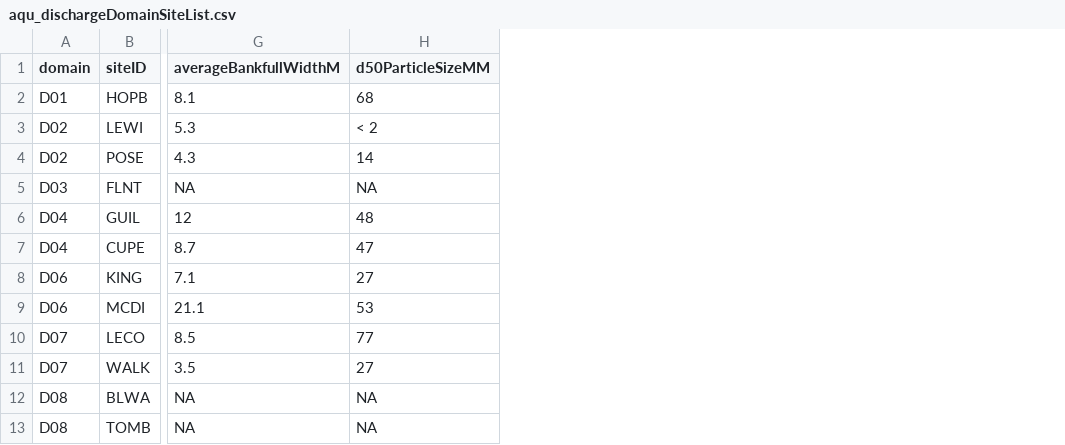
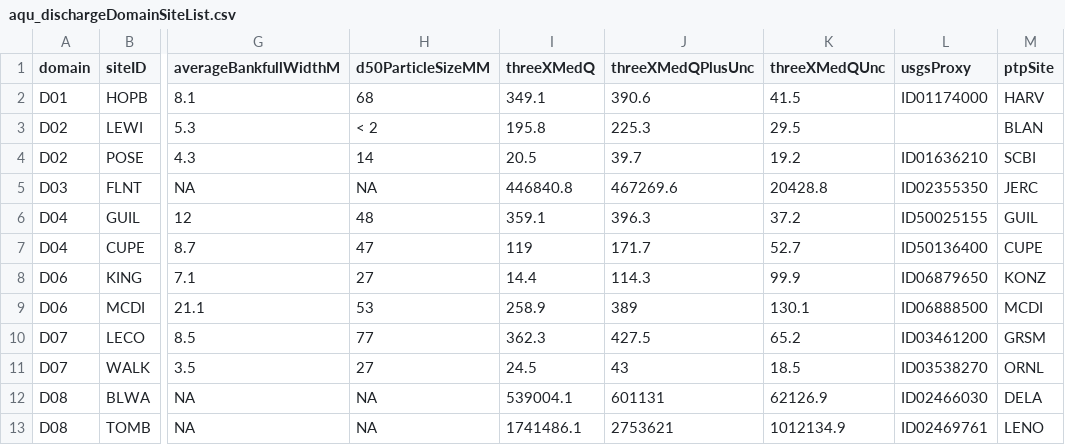
Before and after one commit to NEONScience/NEON-stream-discharge, a CSV file: shiny-openFlow/aqu_dischargeDomainSiteList.csv, drawn as a sheet; only a part is shown, gaps mark what is left out; the diff names each change by its address in the sheet, - before the commit and + after, or states it on an @@ line.

Commit message:
Update aqu_dischargeDomainSiteList.csv

```diff
--- a/shiny-openFlow/aqu_dischargeDomainSiteList.csv
+++ b/shiny-openFlow/aqu_dischargeDomainSiteList.csv
+column I (threeXMedQ), rows 2-13: 349.1 | 195.8 | 20.5 | 446840.8 | 359.1 | 119 | 14.4 | 258.9 | 362.3 | 24.5 | 539004.1 | 1741486.1
+column J (threeXMedQPlusUnc), rows 2-13: 390.6 | 225.3 | 39.7 | 467269.6 | 396.3 | 171.7 | 114.3 | 389 | 427.5 | 43 | 601131 | 2753621
+column K (threeXMedQUnc), rows 2-13: 41.5 | 29.5 | 19.2 | 20428.8 | 37.2 | 52.7 | 99.9 | 130.1 | 65.2 | 18.5 | 62126.9 | 1012134.9
+column L (usgsProxy), rows 2-13: ID01174000 |  | ID01636210 | ID02355350 | ID50025155 | ID50136400 | ID06879650 | ID06888500 | ID03461200 | ID03538270 | ID02466030 | ID02469761
+column M (ptpSite), rows 2-13: HARV | BLAN | SCBI | JERC | GUIL | CUPE | KONZ | MCDI | GRSM | ORNL | DELA | LENO
```
